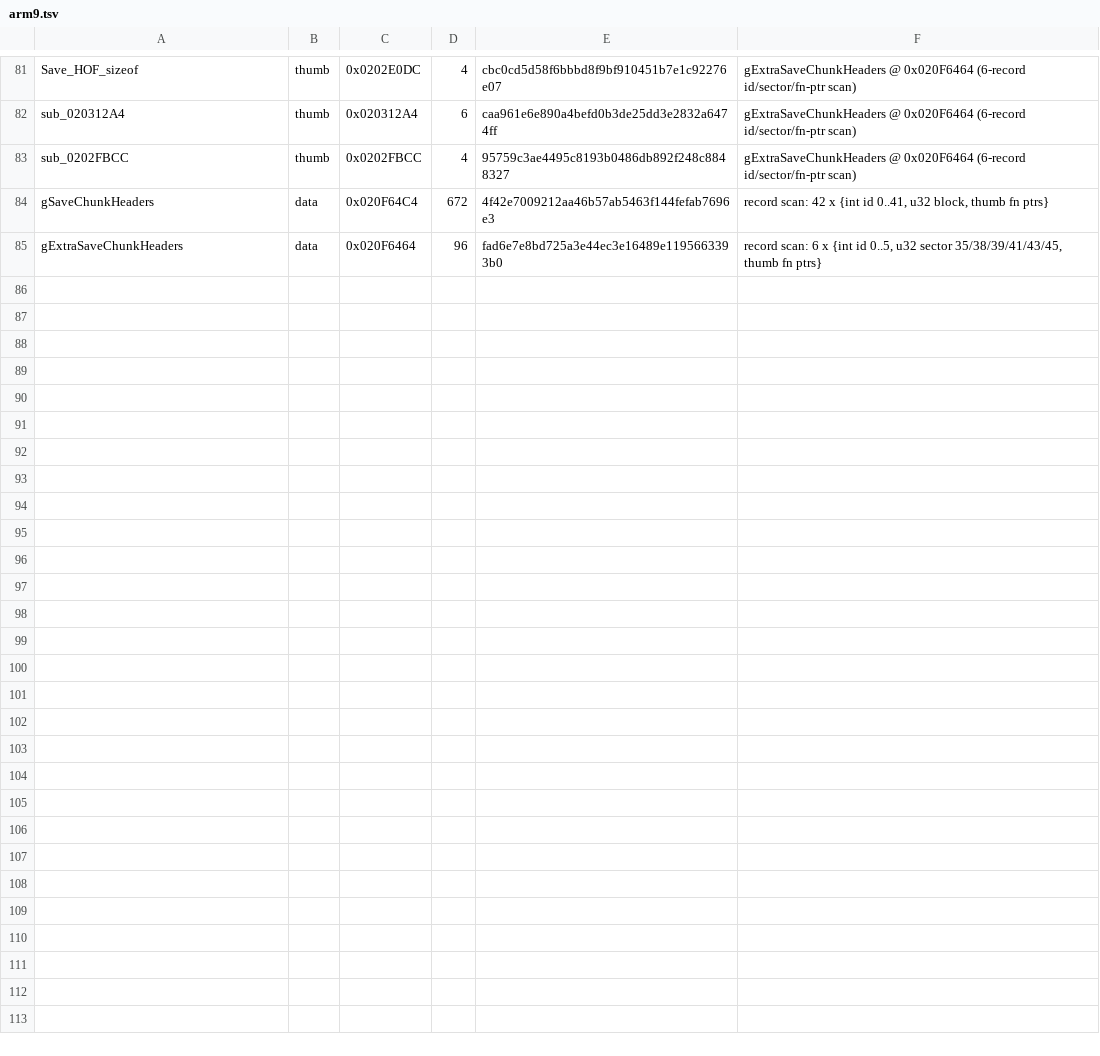
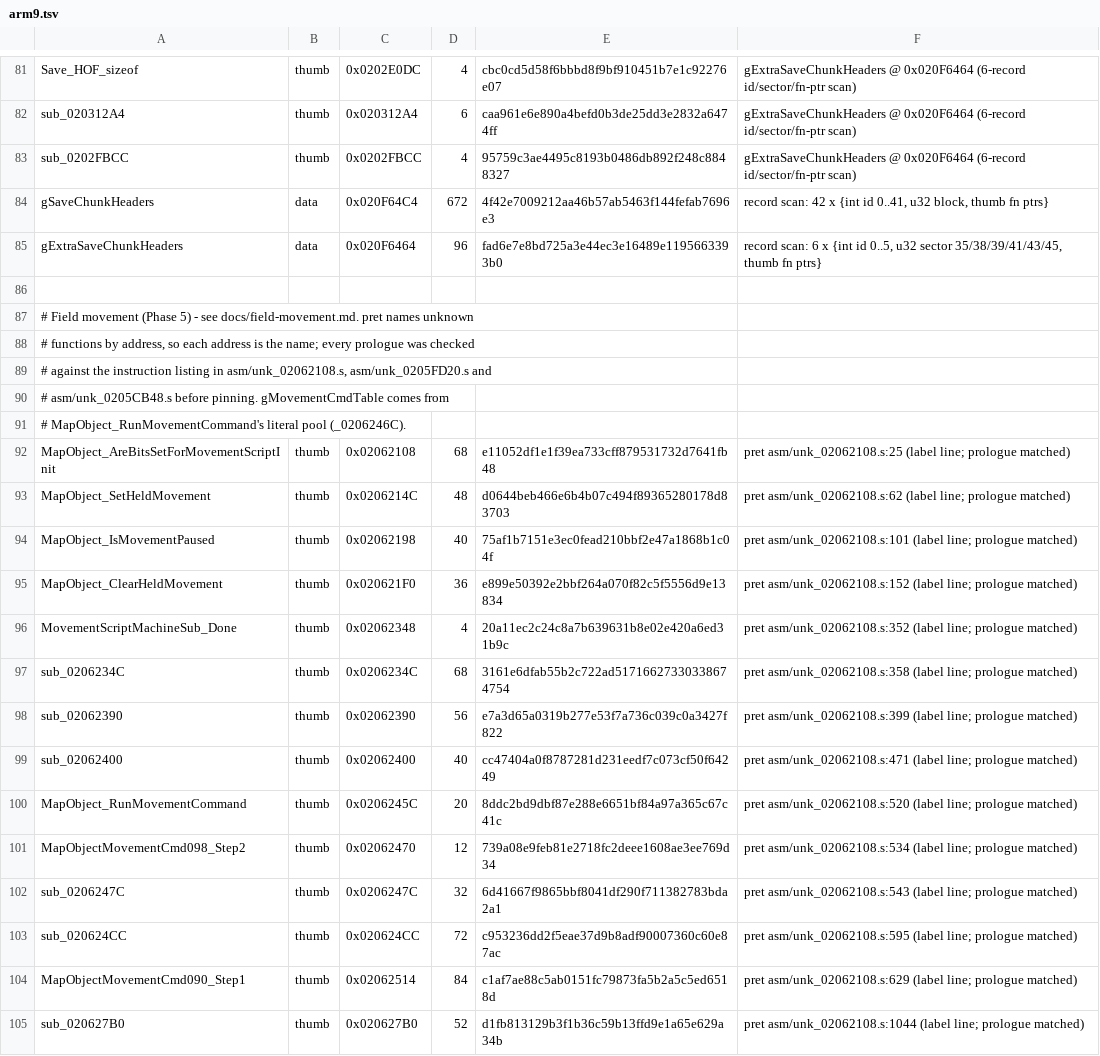
Before and after one commit to indateftww/apricorn, a TSV file: crates/apricorn-harness/pins/arm9.tsv, drawn as a sheet; only a part is shown, gaps mark what is left out; the diff covers the shown part only; the diff names each change by its address in the sheet, - before the commit and + after, or states it on an @@ line.

```diff
--- a/crates/apricorn-harness/pins/arm9.tsv
+++ b/crates/apricorn-harness/pins/arm9.tsv
+row 86: (empty)
+row 87: # Field movement (Phase 5) - see docs/field-movement.md. pret names unknown
+row 88: # functions by address, so each address is the name; every prologue was checked
+row 89: # against the instruction listing in asm/unk_02062108.s, asm/unk_0205FD20.s and
+row 90: # asm/unk_0205CB48.s before pinning. gMovementCmdTable comes from
+row 91: # MapObject_RunMovementCommand's literal pool (_0206246C).
+row 92: MapObject_AreBitsSetForMovementScriptInit | thumb | 0x02062108 | 68 | e11052df1e1f39ea733cff879531732d7641fb48 | pret asm/unk_02062108.s:25 (label line; prologue matched)
+row 93: MapObject_SetHeldMovement | thumb | 0x0206214C | 48 | d0644beb466e6b4b07c494f89365280178d83703 | pret asm/unk_02062108.s:62 (label line; prologue matched)
+row 94: MapObject_IsMovementPaused | thumb | 0x02062198 | 40 | 75af1b7151e3ec0fead210bbf2e47a1868b1c04f | pret asm/unk_02062108.s:101 (label line; prologue matched)
+row 95: MapObject_ClearHeldMovement | thumb | 0x020621F0 | 36 | e899e50392e2bbf264a070f82c5f5556d9e13834 | pret asm/unk_02062108.s:152 (label line; prologue matched)
+row 96: MovementScriptMachineSub_Done | thumb | 0x02062348 | 4 | 20a11ec2c24c8a7b639631b8e02e420a6ed31b9c | pret asm/unk_02062108.s:352 (label line; prologue matched)
+row 97: sub_0206234C | thumb | 0x0206234C | 68 | 3161e6dfab55b2c722ad51716627330338674754 | pret asm/unk_02062108.s:358 (label line; prologue matched)
+row 98: sub_02062390 | thumb | 0x02062390 | 56 | e7a3d65a0319b277e53f7a736c039c0a3427f822 | pret asm/unk_02062108.s:399 (label line; prologue matched)
+row 99: sub_02062400 | thumb | 0x02062400 | 40 | cc47404a0f8787281d231eedf7c073cf50f64249 | pret asm/unk_02062108.s:471 (label line; prologue matched)
+row 100: MapObject_RunMovementCommand | thumb | 0x0206245C | 20 | 8ddc2bd9dbf87e288e6651bf84a97a365c67c41c | pret asm/unk_02062108.s:520 (label line; prologue matched)
+row 101: MapObjectMovementCmd098_Step2 | thumb | 0x02062470 | 12 | 739a08e9feb81e2718fc2deee1608ae3ee769d34 | pret asm/unk_02062108.s:534 (label line; prologue matched)
+row 102: sub_0206247C | thumb | 0x0206247C | 32 | 6d41667f9865bbf8041df290f711382783bda2a1 | pret asm/unk_02062108.s:543 (label line; prologue matched)
+row 103: sub_020624CC | thumb | 0x020624CC | 72 | c953236dd2f5eae37d9b8adf90007360c60e87ac | pret asm/unk_02062108.s:595 (label line; prologue matched)
+row 104: MapObjectMovementCmd090_Step1 | thumb | 0x02062514 | 84 | c1af7ae88c5ab0151fc79873fa5b2a5c5ed6518d | pret asm/unk_02062108.s:629 (label line; prologue matched)
+row 105: sub_020627B0 | thumb | 0x020627B0 | 52 | d1fb813129b3f1b36c59b13ffd9e1a65e629a34b | pret asm/unk_02062108.s:1044 (label line; prologue matched)
```
Also changed, not shown: 12 added rows elsewhere in this file, 9 other files.
